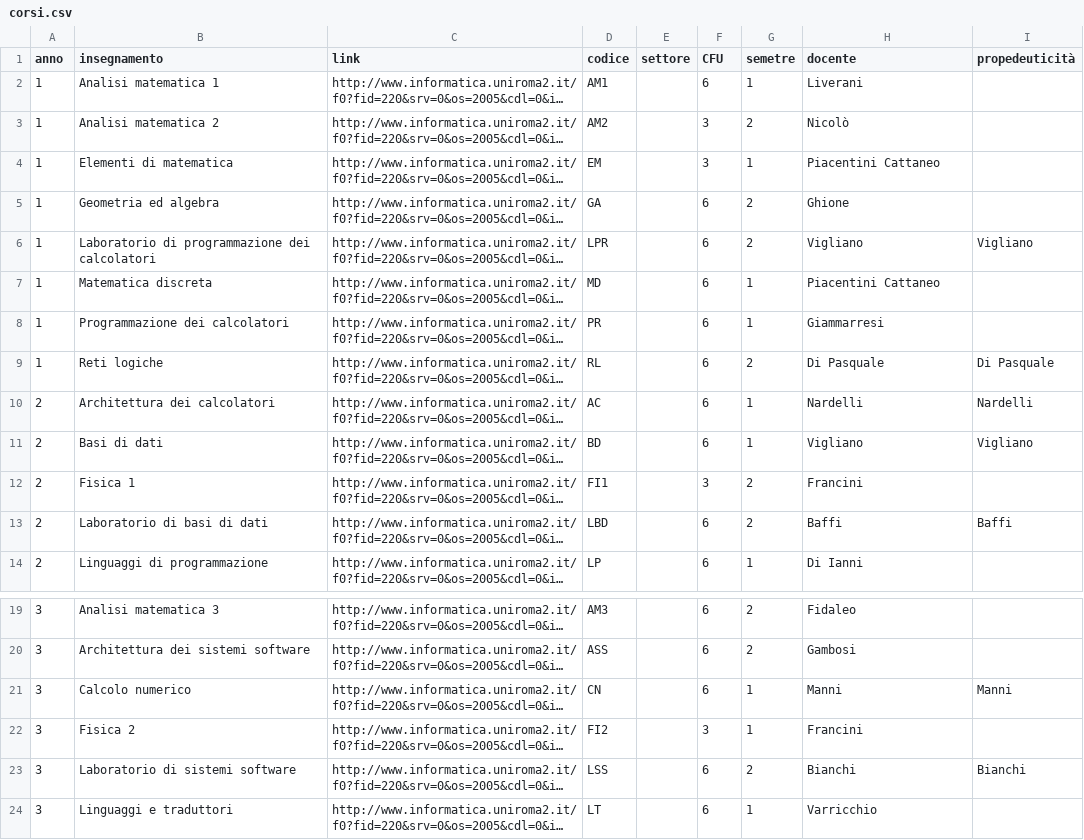
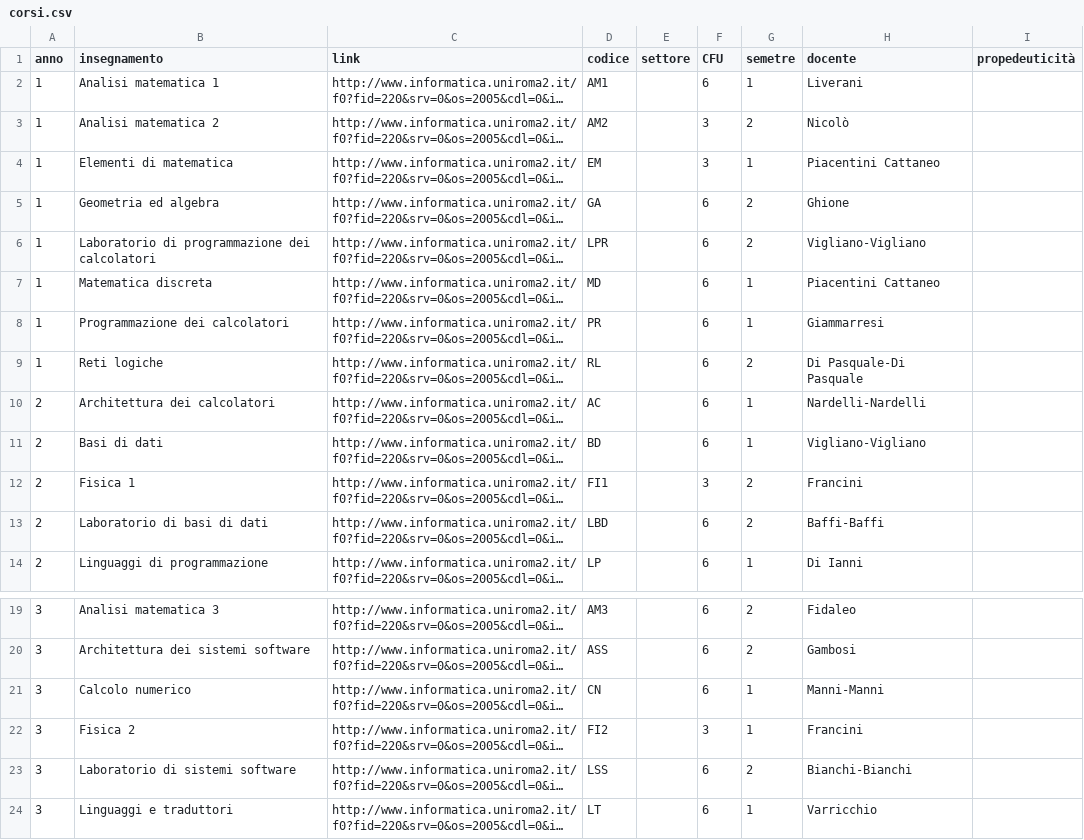
Before and after one commit to Alessandrostr95/PinkPeachProject, a CSV file: data/triennale/05-06/corsi/corsi.csv, drawn as a sheet; only a part is shown, gaps mark what is left out; long unchanged cells end in …; the diff names each change by its address in the sheet, - before the commit and + after, or states it on an @@ line.

Commit message:
Cambiato separatore nome docenti nella generazione lista corsi
Prima si utilizzava la virgola come "Clementi, Gualà", adesso invece
utilizziamo il trattino come "Clementi-Gualà".

```diff
--- a/data/triennale/05-06/corsi/corsi.csv
+++ b/data/triennale/05-06/corsi/corsi.csv
-H6 (docente): Vigliano
+H6 (docente): Vigliano-Vigliano
-I6 (propedeuticità): Vigliano
+I6 (propedeuticità): (empty)
-H9 (docente): Di Pasquale
+H9 (docente): Di Pasquale-Di Pasquale
-I9 (propedeuticità): Di Pasquale
+I9 (propedeuticità): (empty)
-H10 (docente): Nardelli
+H10 (docente): Nardelli-Nardelli
-I10 (propedeuticità): Nardelli
+I10 (propedeuticità): (empty)
-H11 (docente): Vigliano
+H11 (docente): Vigliano-Vigliano
-I11 (propedeuticità): Vigliano
+I11 (propedeuticità): (empty)
-H13 (docente): Baffi
+H13 (docente): Baffi-Baffi
-I13 (propedeuticità): Baffi
+I13 (propedeuticità): (empty)
-H21 (docente): Manni
+H21 (docente): Manni-Manni
-I21 (propedeuticità): Manni
+I21 (propedeuticità): (empty)
-H23 (docente): Bianchi
+H23 (docente): Bianchi-Bianchi
-I23 (propedeuticità): Bianchi
+I23 (propedeuticità): (empty)
```
Also changed, not shown: data/magistrale/18-19/corsi/corsi.csv, data/magistrale/19-20/corsi/corsi.csv, 28 other files.
